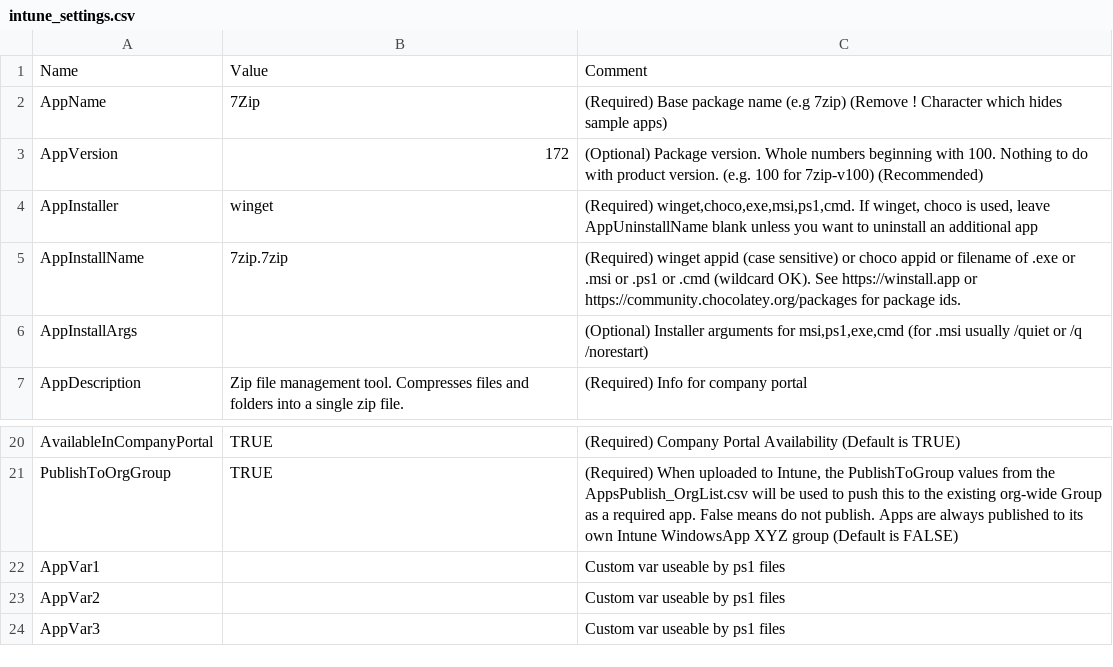
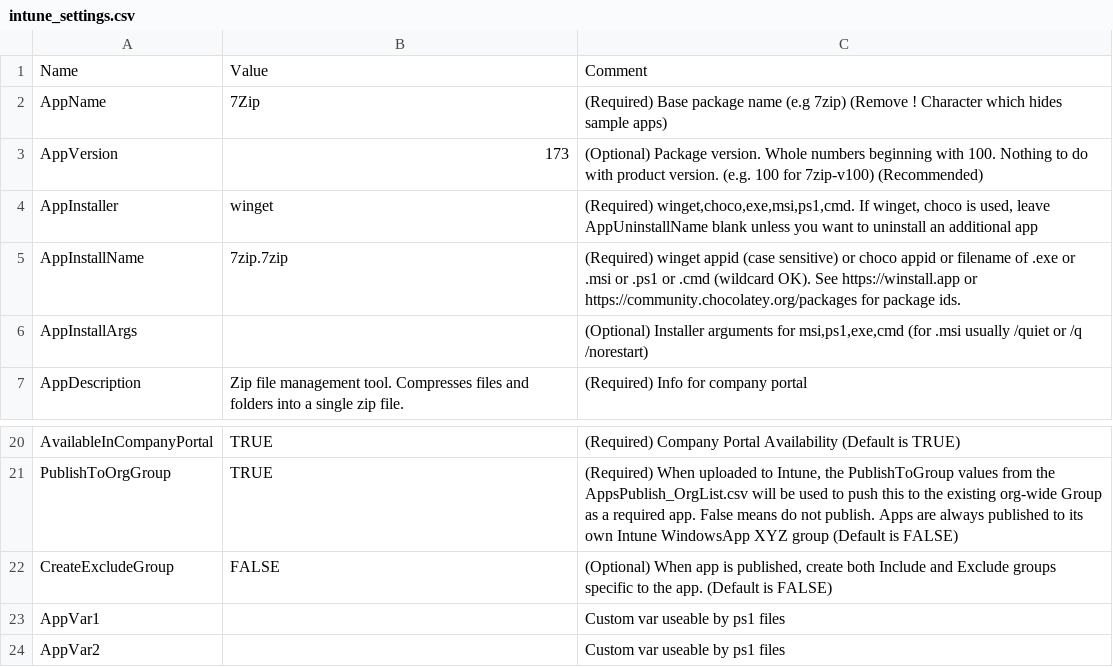
Before and after one commit to ITAutomator/IntuneApp, a CSV file: 7Zip/IntuneApp/intune_settings.csv, drawn as a sheet; only a part is shown, gaps mark what is left out; the shorter side is filled out with more unchanged rows.

```diff
--- a/7Zip/IntuneApp/intune_settings.csv
+++ b/7Zip/IntuneApp/intune_settings.csv
@@ -2,3 +2,3 @@
 "AppName","7Zip","(Required) Base package name (e.g 7zip) (Remove ! Character which hides sample apps)"
-"AppVersion","172","(Optional) Package version. Whole numbers beginning with 100. Nothing to do with product version. (e.g. 100 for 7zip-v100) (Recommended)"
+"AppVersion","173","(Optional) Package version. Whole numbers beginning with 100. Nothing to do with product version. (e.g. 100 for 7zip-v100) (Recommended)"
 "AppInstaller","winget","(Required) winget,choco,exe,msi,ps1,cmd. If winget, choco is used, leave AppUninstallName blank unless you want to uninstall an additional app"
@@ -21,2 +21,3 @@
 "PublishToOrgGroup","TRUE","(Required) When uploaded to Intune, the PublishToGroup values from the AppsPublish_OrgList.csv will be used to push this to the existing org-wide Group as a required app. False means do not publish. Apps are always published to its own Intune WindowsApp XYZ group (Default is FALSE)"
+"CreateExcludeGroup","FALSE","(Optional) When app is published, create both Include and Exclude groups specific to the app. (Default is FALSE)"
 "AppVar1","","Custom var useable by ps1 files"
```
Also changed, not shown: !IntuneApp/!App Template/IntuneApp/intune_settings_template.csv, 5 other files.
